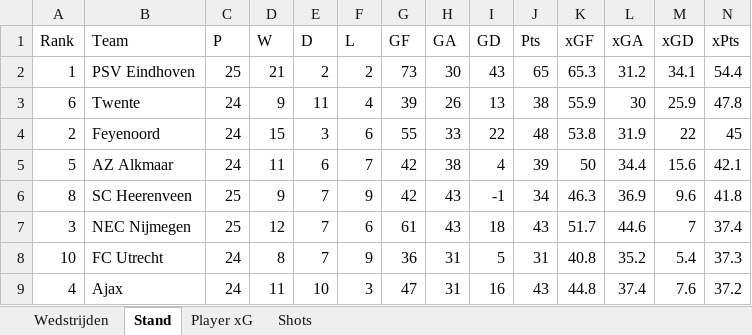
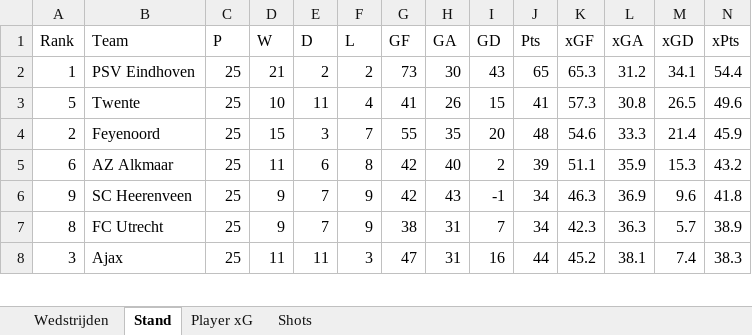
Before and after one commit to RobinKoetsier/plotrepo, an Excel workbook: data/Ere2526.xlsx, sheet Stand, drawn as a sheet; only a part is shown; values as stored, in another font and other column widths than the file's, no borders; removed rows and columns are numbered as before the commit, all else as after; rows hold the shown columns only; the diff covers the shown part only; the diff names each change by its address in the sheet, - before the commit and + after, or states it on an @@ line.

```diff
--- a/data/Ere2526.xlsx (sheet Stand)
+++ b/data/Ere2526.xlsx (sheet Stand)
-row 3: 6 | Twente | 24 | 9 | 11 | 4 | 39 | 26 | 13 | 38 | 55.9 | 30 | 25.9 | 47.8
+row 3: 5 | Twente | 25 | 10 | 11 | 4 | 41 | 26 | 15 | 41 | 57.3 | 30.8 | 26.5 | 49.6
-C4 (P): 24
+C4 (P): 25
-F4 (L): 6
+F4 (L): 7
-H4 (GA): 33
+H4 (GA): 35
-I4 (GD): 22
+I4 (GD): 20
-K4 (xGF): 53.8
+K4 (xGF): 54.6
-L4 (xGA): 31.9
+L4 (xGA): 33.3
-M4 (xGD): 22
+M4 (xGD): 21.4
-N4 (xPts): 45
+N4 (xPts): 45.9
-row 5: 5 | AZ Alkmaar | 24 | 11 | 6 | 7 | 42 | 38 | 4 | 39 | 50 | 34.4 | 15.6 | 42.1
+row 5: 6 | AZ Alkmaar | 25 | 11 | 6 | 8 | 42 | 40 | 2 | 39 | 51.1 | 35.9 | 15.3 | 43.2
-A6 (Rank): 8
+A6 (Rank): 9
+row 7: 8 | FC Utrecht | 25 | 9 | 7 | 9 | 38 | 31 | 7 | 34 | 42.3 | 36.3 | 5.7 | 38.9
-B8 (Team): NEC Nijmegen
+B8 (Team): Ajax
-D8 (W): 12
+D8 (W): 11
-E8 (D): 7
+E8 (D): 11
-F8 (L): 6
+F8 (L): 3
-G8 (GF): 61
+G8 (GF): 47
-H8 (GA): 43
+H8 (GA): 31
-I8 (GD): 18
+I8 (GD): 16
-J8 (Pts): 43
+J8 (Pts): 44
-K8 (xGF): 51.7
+K8 (xGF): 45.2
-L8 (xGA): 44.6
+L8 (xGA): 38.1
-M8 (xGD): 7
+M8 (xGD): 7.4
-N8 (xPts): 37.4
+N8 (xPts): 38.3
-row 8: 10 | FC Utrecht | 24 | 8 | 7 | 9 | 36 | 31 | 5 | 31 | 40.8 | 35.2 | 5.4 | 37.3
-row 9: 4 | Ajax | 24 | 11 | 10 | 3 | 47 | 31 | 16 | 43 | 44.8 | 37.4 | 7.6 | 37.2
```
Also changed, not shown: 4 added rows, 3 removed rows and 24 edited cells elsewhere in this sheet, sheet Shots, sheet Player xG, sheet Wedstrijden, data/EreCurrent.xlsx, 5 other files.
